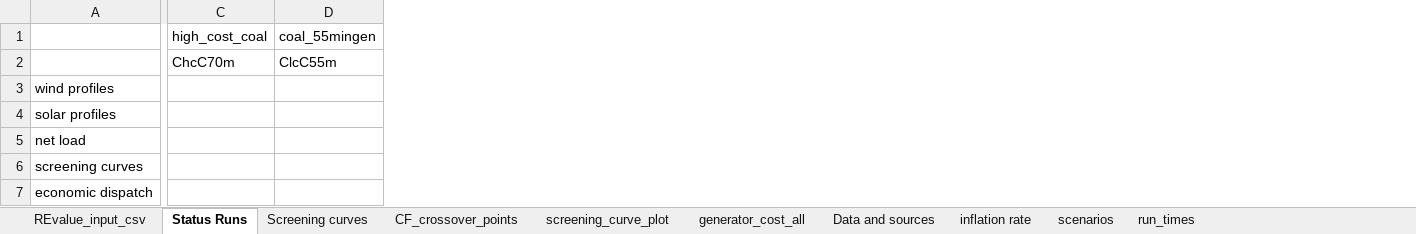
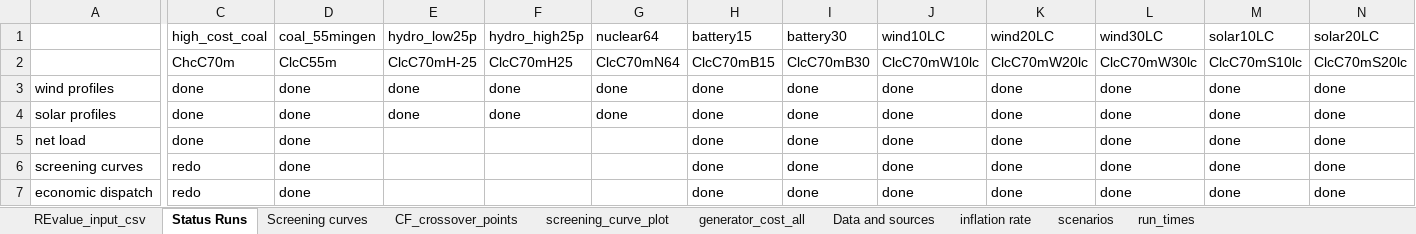
Before and after one commit to cetlab-ucsb/renewable_energy_value, an Excel workbook: india_REV_input/Scenarios_Cost_Master_v4.xlsx, sheet Status Runs, drawn as a sheet; only a part is shown, gaps mark what is left out; values as stored, in another font and other column widths than the file's, no borders; the diff covers the shown part only; the diff names each change by its address in the sheet, - before the commit and + after, or states it on an @@ line.

Commit message:
added load modification scenarios to Scenarios_Cost_Master and updated status of runs

```diff
--- a/india_REV_input/Scenarios_Cost_Master_v4.xlsx (sheet Status Runs)
+++ b/india_REV_input/Scenarios_Cost_Master_v4.xlsx (sheet Status Runs)
+column E (hydro_low25p), rows 2-4: ClcC70mH-25 | done | done
+column F (hydro_high25p), rows 2-4: ClcC70mH25 | done | done
+column G (nuclear64), rows 2-4: ClcC70mN64 | done | done
+column H (battery15), rows 2-7: ClcC70mB15 | done | done | done | done | done
+column I (battery30), rows 2-7: ClcC70mB30 | done | done | done | done | done
+column J (wind10LC), rows 2-7: ClcC70mW10lc | done | done | done | done | done
+column K (wind20LC), rows 2-7: ClcC70mW20lc | done | done | done | done | done
+column L (wind30LC), rows 2-7: ClcC70mW30lc | done | done | done | done | done
+column M (solar10LC), rows 2-7: ClcC70mS10lc | done | done | done | done | done
+column N (solar20LC), rows 2-7: ClcC70mS20lc | done | done | done | done | done
-C3:C5 (high_cost_coal): (empty)
+C3:C5 (high_cost_coal): done
-D3:D7 (coal_55mingen): (empty)
+D3:D7 (coal_55mingen): done
-C6:C7 (high_cost_coal): (empty)
+C6:C7 (high_cost_coal): redo
```
Also changed, not shown: 14 added columns and 1 edited cell elsewhere in this sheet, sheet REvalue_input_csv, formulas that keep their value.
